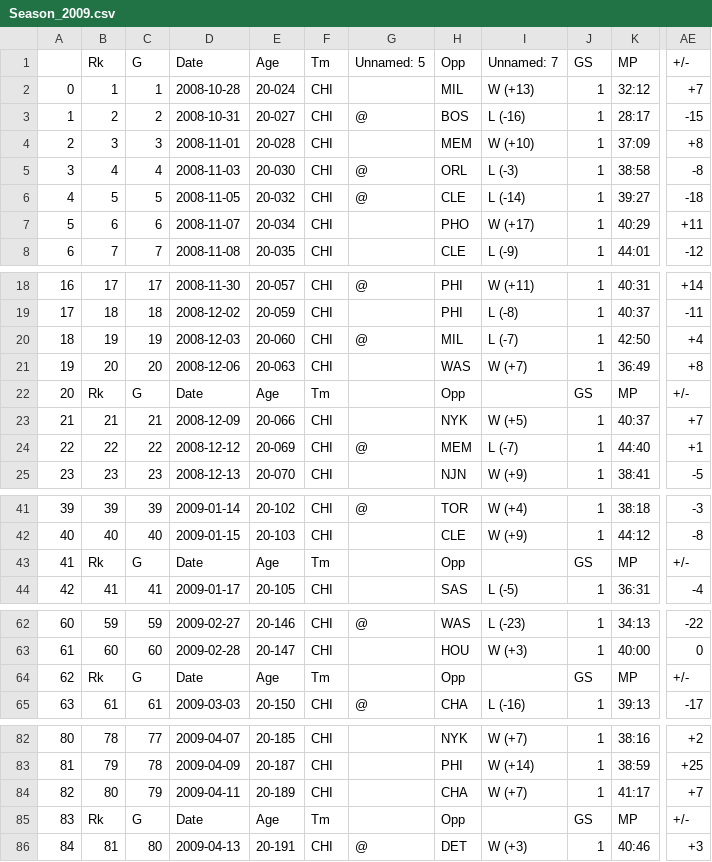
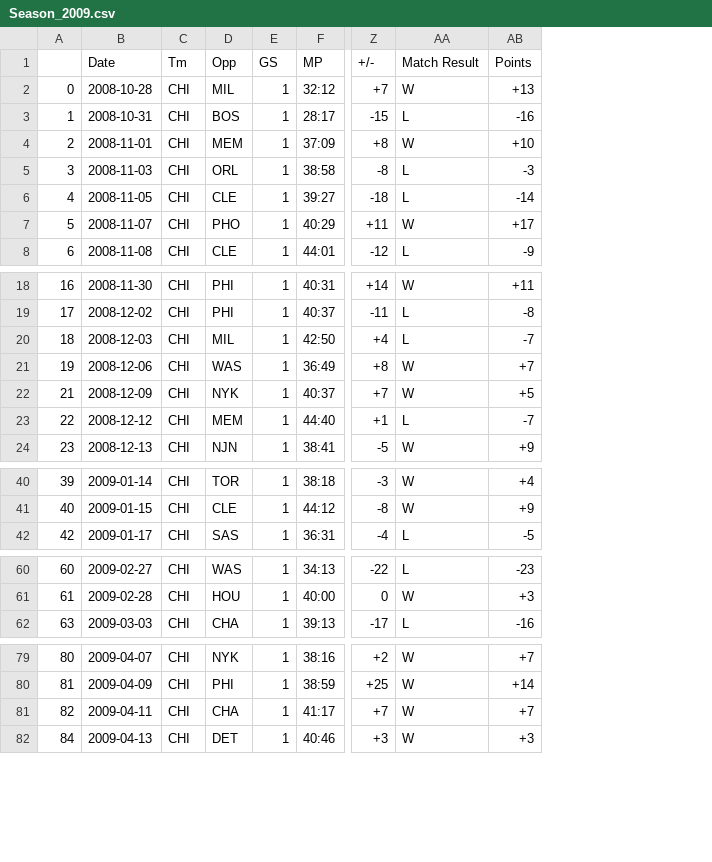
Before and after one commit to ParyaniSagar/DerrickRoseStats, a CSV file: 2_Implementation/2_Season_DF/Season_2009.csv, drawn as a sheet; only a part is shown, gaps mark what is left out; removed rows and columns are numbered as before the commit, all else as after; rows hold the shown columns only; the diff names each change by its address in the sheet, - before the commit and + after, or states it on an @@ line.

Commit message:
implementations finished on data cleanup
Next part: analysis of data

```diff
--- a/2_Implementation/2_Season_DF/Season_2009.csv
+++ b/2_Implementation/2_Season_DF/Season_2009.csv
-column B (Rk), rows 2-8: 1 | 2 | 3 | 4 | 5 | 6 | 7; rows 18-21: 17 | 18 | 19 | 20; rows 23-25: 21 | 22 | 23; rows 41-42: 39 | 40; row 44: 41; rows 62-63: 59 | 60; row 65: 61; rows 82-84: 78 | 79 | 80; row 86: 81
-column C (G), rows 2-8: 1 | 2 | 3 | 4 | 5 | 6 | 7; rows 18-21: 17 | 18 | 19 | 20; rows 23-25: 21 | 22 | 23; rows 41-42: 39 | 40; row 44: 41; rows 62-63: 59 | 60; row 65: 61; rows 82-84: 77 | 78 | 79; row 86: 80
-column E (Age), rows 2-8: 20-024 | 20-027 | 20-028 | 20-030 | 20-032 | 20-034 | 20-035; rows 18-21: 20-057 | 20-059 | 20-060 | 20-063; rows 23-25: 20-066 | 20-069 | 20-070; rows 41-42: 20-102 | 20-103; row 44: 20-105; rows 62-63: 20-146 | 20-147; row 65: 20-150; rows 82-84: 20-185 | 20-187 | 20-189; row 86: 20-191
-column G (Unnamed: 5), rows 3-6: @ |  | @ | @; rows 18-20: @ |  | @; row 24: @; row 41: @; row 62: @; row 65: @; row 86: @
-column I (Unnamed: 7), rows 2-8: W (+13) | L (-16) | W (+10) | L (-3) | L (-14) | W (+17) | L (-9); rows 18-21: W (+11) | L (-8) | L (-7) | W (+7); rows 23-25: W (+5) | L (-7) | W (+9); rows 41-42: W (+4) | W (+9); row 44: L (-5); rows 62-63: L (-23) | W (+3); row 65: L (-16); rows 82-84: W (+7) | W (+14) | W (+7); row 86: W (+3)
+column AA (Match Result), rows 2-8: W | L | W | L | L | W | L; rows 18-24: W | L | L | W | W | L | W; rows 40-42: W | W | L; rows 60-62: L | W | L; rows 79-82: all W
+column AB (Points), rows 2-8: +13 | -16 | +10 | -3 | -14 | +17 | -9; rows 18-24: +11 | -8 | -7 | +7 | +5 | -7 | +9; rows 40-42: +4 | +9 | -5; rows 60-62: -23 | +3 | -16; rows 79-82: +7 | +14 | +7 | +3
-row 22: 20 | Rk | G | Date | Age | Tm |  | Opp |  | GS | MP | +/-
-row 43: 41 | Rk | G | Date | Age | Tm |  | Opp |  | GS | MP | +/-
-row 64: 62 | Rk | G | Date | Age | Tm |  | Opp |  | GS | MP | +/-
-row 85: 83 | Rk | G | Date | Age | Tm |  | Opp |  | GS | MP | +/-
```
Also changed, not shown: 2_Implementation/2_Season_DF/Season_2010.csv, 2_Implementation/2_Season_DF/Season_2011.csv, 42 other files.
